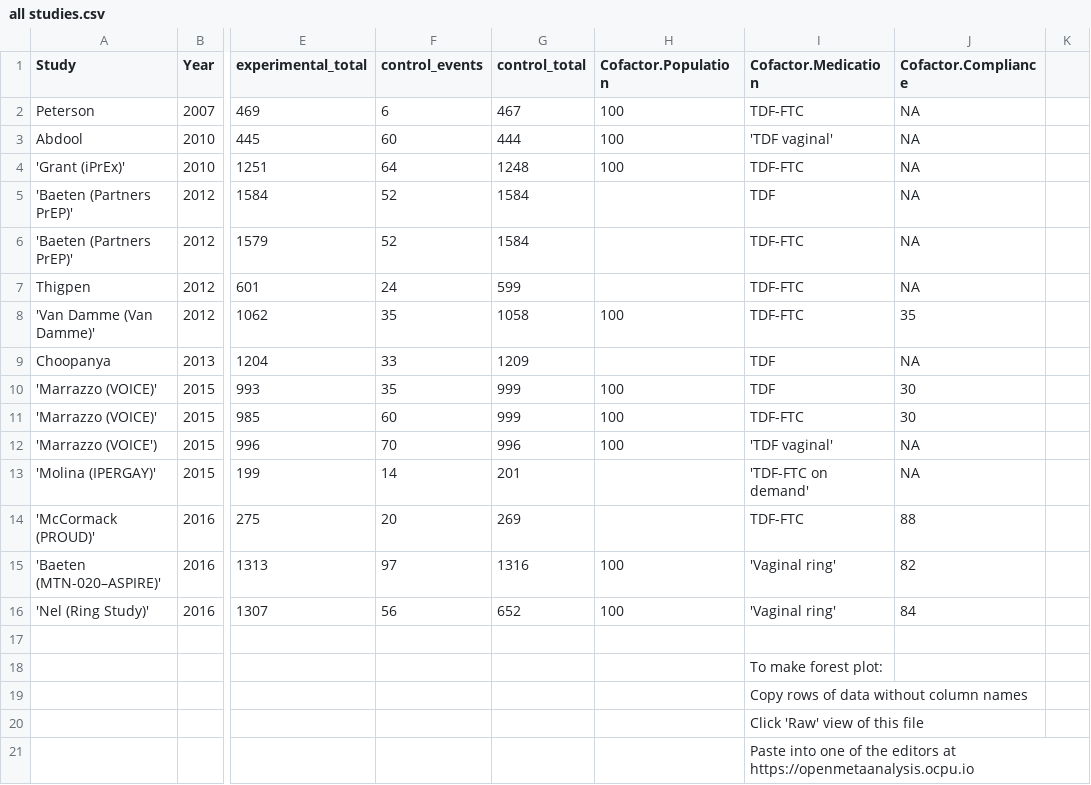
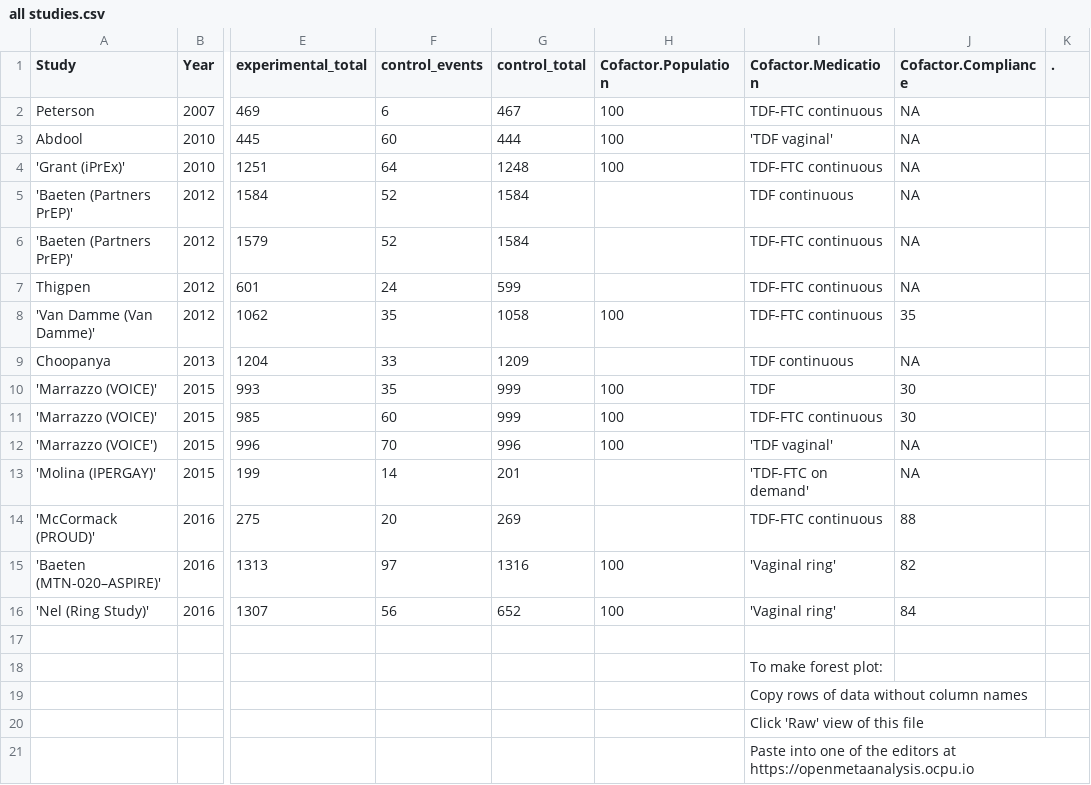
Before and after one commit to openMetaAnalysis/HIV-prevention-with-pre-exposure-prophylaxis, a CSV file: files/data/all studies.csv, drawn as a sheet; only a part is shown, gaps mark what is left out; the diff names each change by its address in the sheet, - before the commit and + after, or states it on an @@ line.

Commit message:
corrections

```diff
--- a/files/data/all studies.csv
+++ b/files/data/all studies.csv
-K1: (empty)
+K1: .
-I2 (Cofactor.Medication): TDF-FTC
+I2 (Cofactor.Medication): TDF-FTC continuous
-I4 (Cofactor.Medication): TDF-FTC
+I4 (Cofactor.Medication): TDF-FTC continuous
-I5 (Cofactor.Medication): TDF
+I5 (Cofactor.Medication): TDF continuous
-I6:I8 (Cofactor.Medication): TDF-FTC
+I6:I8 (Cofactor.Medication): TDF-FTC continuous
-I9 (Cofactor.Medication): TDF
+I9 (Cofactor.Medication): TDF continuous
-I11 (Cofactor.Medication): TDF-FTC
+I11 (Cofactor.Medication): TDF-FTC continuous
-I14 (Cofactor.Medication): TDF-FTC
+I14 (Cofactor.Medication): TDF-FTC continuous
```
